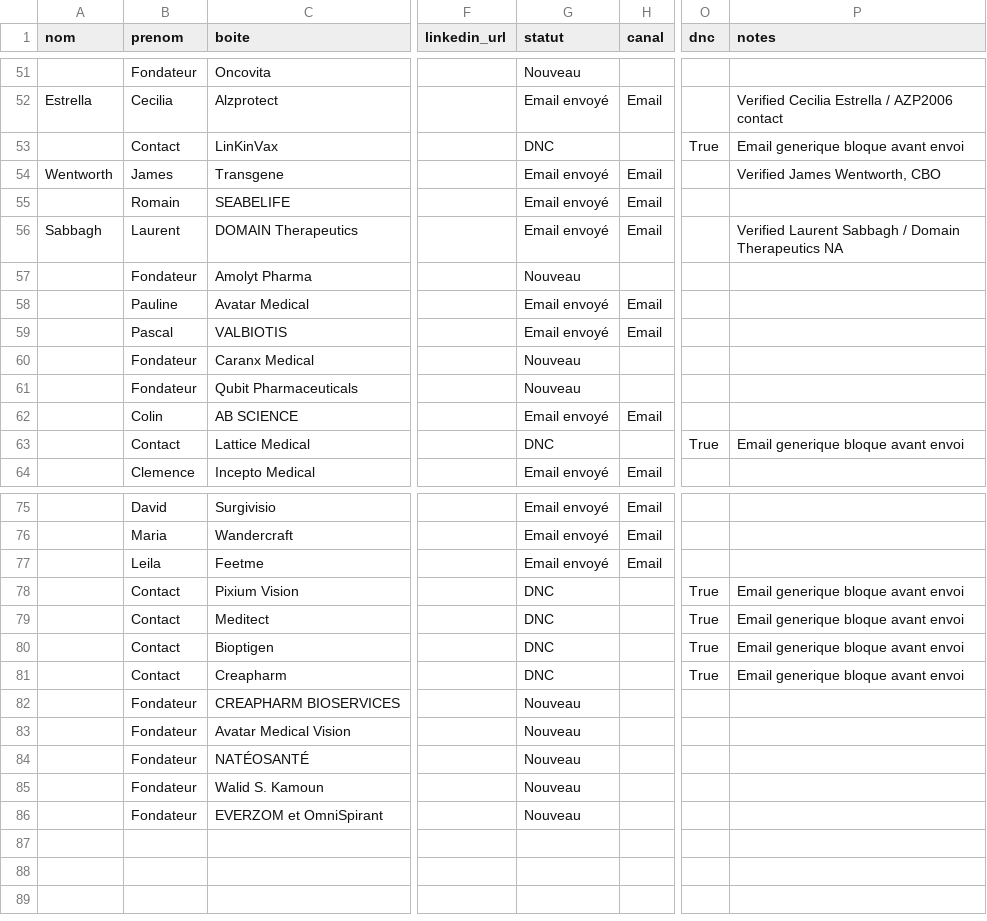
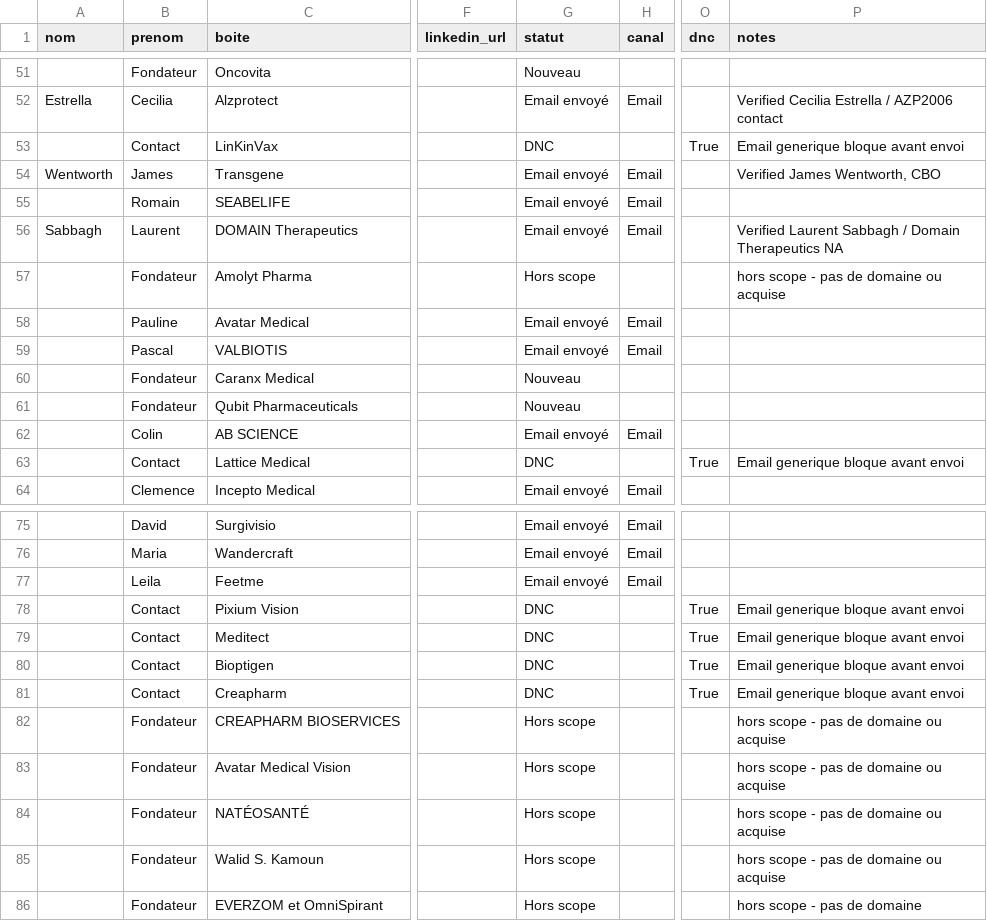
Before and after one commit to calcium-wq/prospecting, a CSV file: data/leads.csv, drawn as a sheet; only a part is shown, gaps mark what is left out; the diff names each change by its address in the sheet, - before the commit and + after, or states it on an @@ line.

Commit message:
docs: refine next lead enrichment priorities

```diff
--- a/data/leads.csv
+++ b/data/leads.csv
-G57 (statut): Nouveau
+G57 (statut): Hors scope
-P57 (notes): (empty)
+P57 (notes): hors scope - pas de domaine ou acquise
-G82:G86 (statut): Nouveau
+G82:G86 (statut): Hors scope
-P82:P85 (notes): (empty)
+P82:P85 (notes): hors scope - pas de domaine ou acquise
-P86 (notes): (empty)
+P86 (notes): hors scope - pas de domaine
```
Also changed, not shown: 1 other file.
